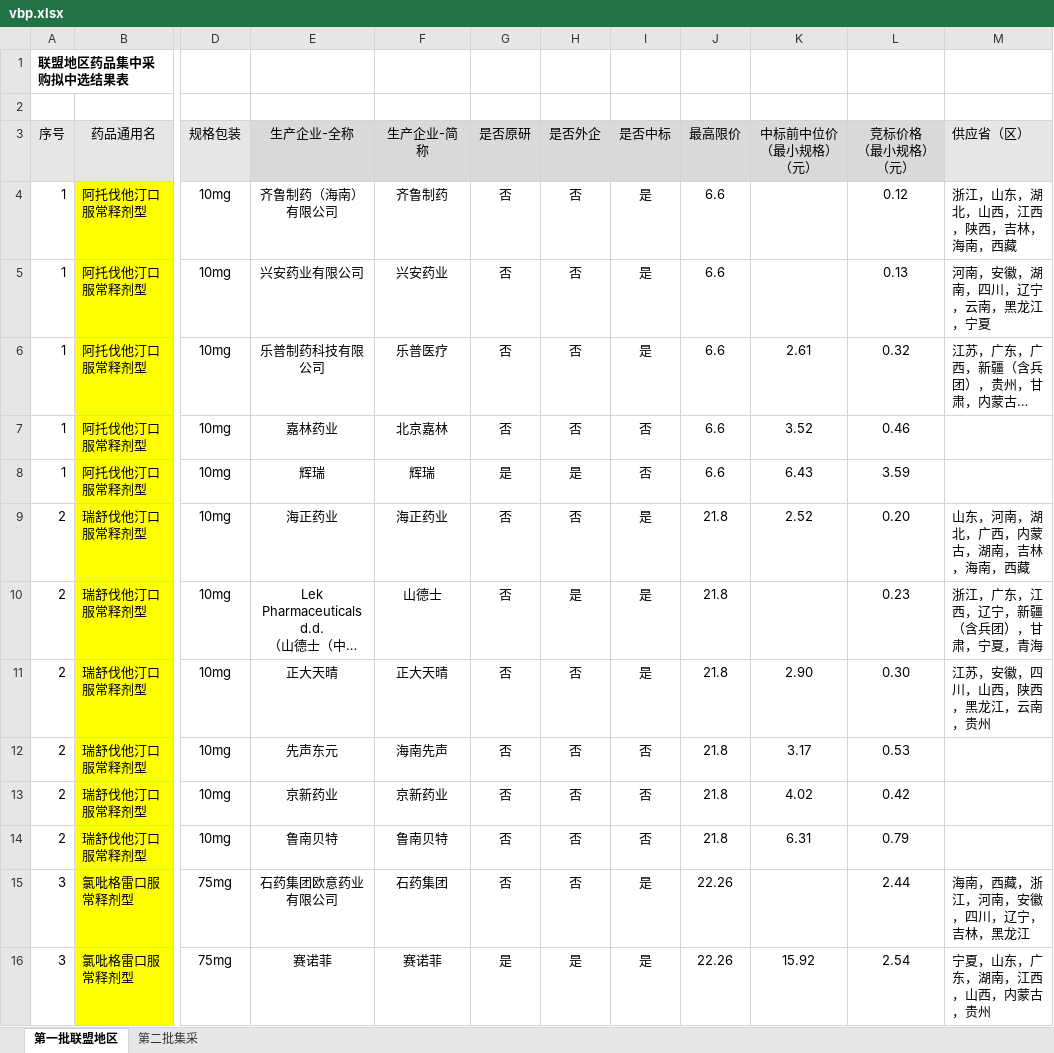
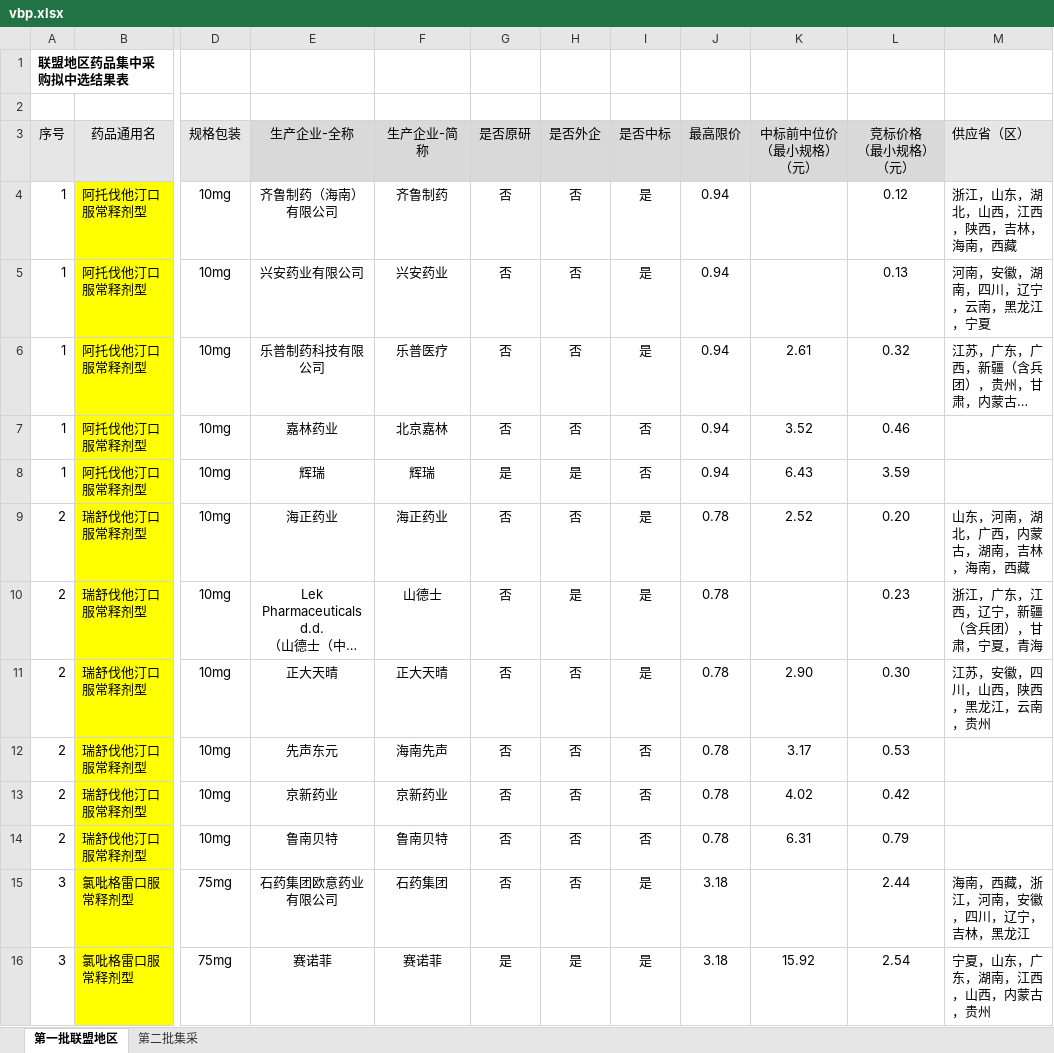
Before and after one commit to ccpic/datasite, an Excel workbook: vbp.xlsx, sheet 第一批联盟地区, drawn as a sheet; only a part is shown, gaps mark what is left out; long unchanged cells end in …; values as stored, in another font and other column widths than the file's, no borders; the diff covers the shown part only; the diff names each change by its address in the sheet, - before the commit and + after, or states it on an @@ line.

```diff
--- a/vbp.xlsx (sheet 第一批联盟地区)
+++ b/vbp.xlsx (sheet 第一批联盟地区)
-J4:J8 (最高限价): 6.6
+J4:J8 (最高限价): 0.94
-J9:J14 (最高限价): 21.8
+J9:J14 (最高限价): 0.78
-J15:J16 (最高限价): 22.26
+J15:J16 (最高限价): 3.18
```
Also changed, not shown: 89 edited cells elsewhere in this sheet, 1 other file.
